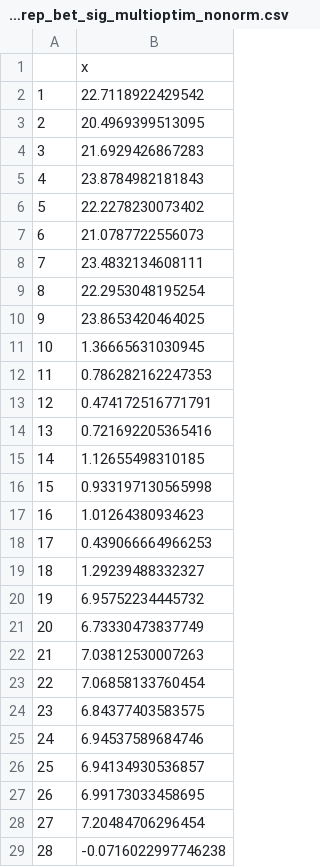
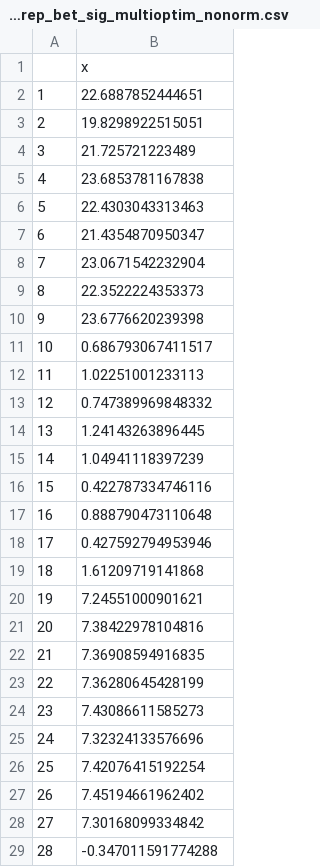
Before and after one commit to derekt/Scotian-Shelf-mizer-model, a CSV file: sim_IPSL_ssp5rcp85_histsoc_Rmax_kap_erep_bet_sig_multioptim_nonorm.csv, drawn as a sheet; only a part is shown; the diff covers the shown part only.

```diff
--- a/sim_IPSL_ssp5rcp85_histsoc_Rmax_kap_erep_bet_sig_multioptim_nonorm.csv
+++ b/sim_IPSL_ssp5rcp85_histsoc_Rmax_kap_erep_bet_sig_multioptim_nonorm.csv
@@ -1,29 +1,29 @@
 "","x"
-"1",22.7118922429542
-"2",20.4969399513095
-"3",21.6929426867283
-"4",23.8784982181843
-"5",22.2278230073402
-"6",21.0787722556073
-"7",23.4832134608111
-"8",22.2953048195254
-"9",23.8653420464025
-"10",1.36665631030945
-"11",0.786282162247353
-"12",0.474172516771791
-"13",0.721692205365416
-"14",1.12655498310185
-"15",0.933197130565998
-"16",1.01264380934623
-"17",0.439066664966253
-"18",1.29239488332327
-"19",6.95752234445732
-"20",6.73330473837749
-"21",7.03812530007263
-"22",7.06858133760454
-"23",6.84377403583575
-"24",6.94537589684746
-"25",6.94134930536857
-"26",6.99173033458695
-"27",7.20484706296454
-"28",-0.0716022997746238
+"1",22.6887852444651
+"2",19.8298922515051
+"3",21.725721223489
+"4",23.6853781167838
+"5",22.4303043313463
+"6",21.4354870950347
+"7",23.0671542232904
+"8",22.3522224353373
+"9",23.6776620239398
+"10",0.686793067411517
+"11",1.02251001233113
+"12",0.747389969848332
+"13",1.24143263896445
+"14",1.04941118397239
+"15",0.422787334746116
+"16",0.888790473110648
+"17",0.427592794953946
+"18",1.61209719141868
+"19",7.24551000901621
+"20",7.38422978104816
+"21",7.36908594916835
+"22",7.36280645428199
+"23",7.43086611585273
+"24",7.32324133576696
+"25",7.42076415192254
+"26",7.45194661962402
+"27",7.30168099334842
+"28",-0.347011591774288
```
Also changed, not shown: 9 edited cells elsewhere in this file, 1 other file.
